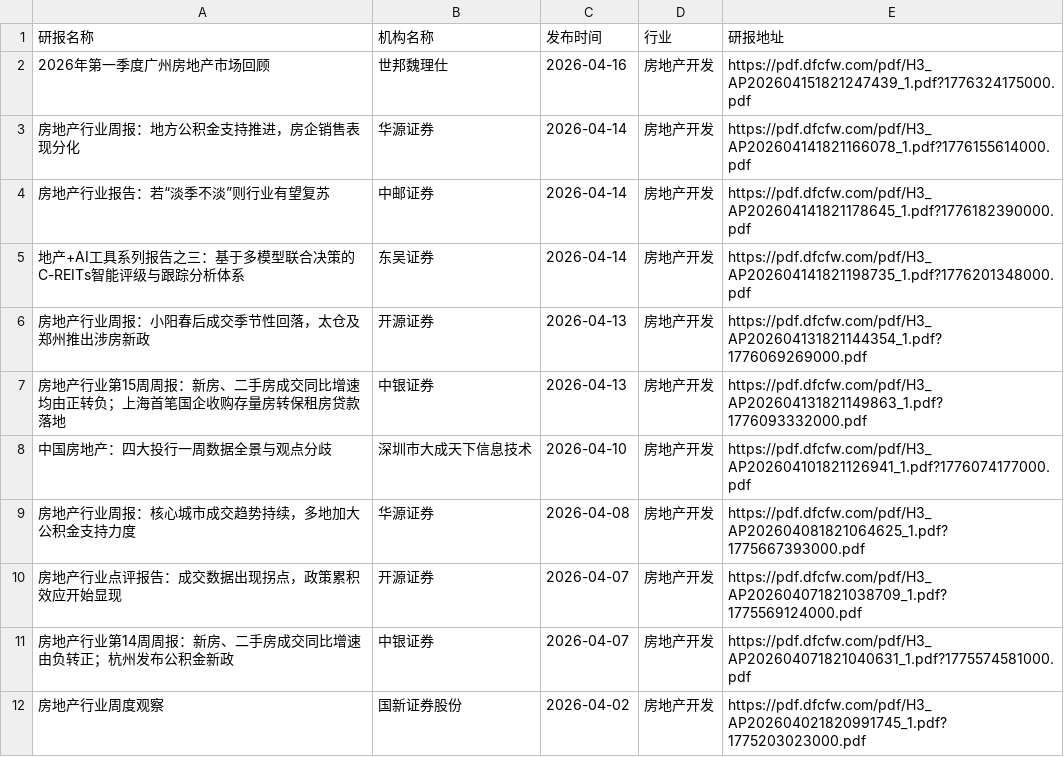
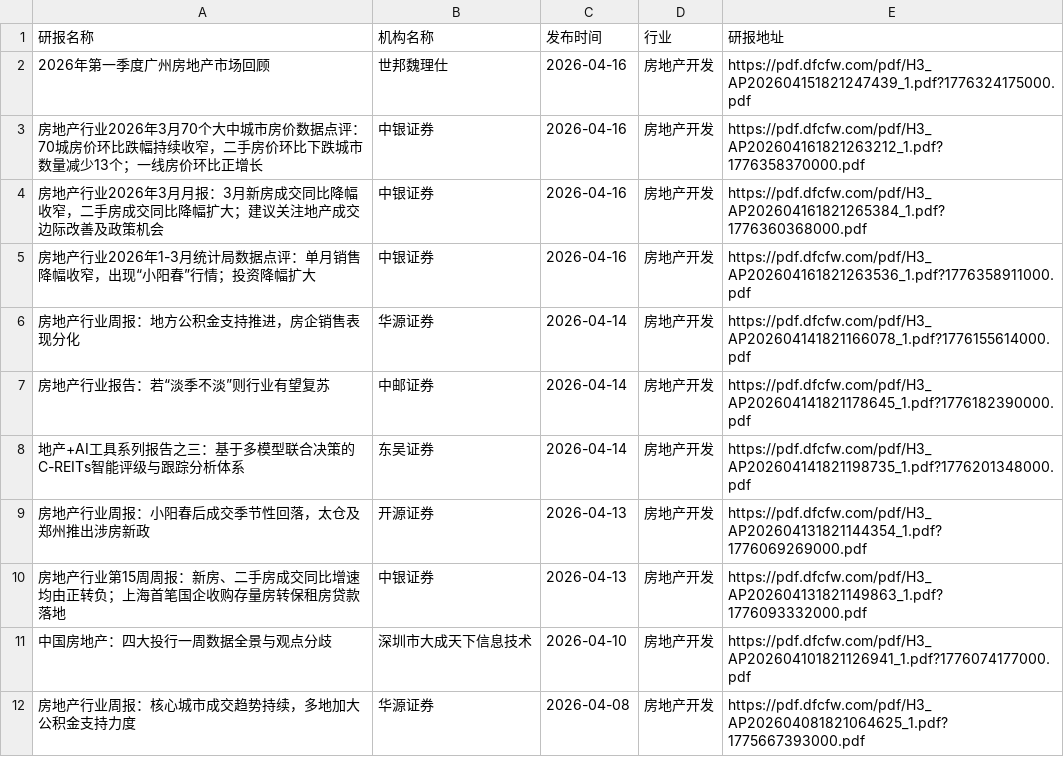
Before and after one commit to yueshandewu/dongcai_report, a CSV file: eastmoney/房地产开发.csv, drawn as a sheet; only a part is shown; the shorter side is filled out with more unchanged rows.

```diff
--- a/eastmoney/房地产开发.csv
+++ b/eastmoney/房地产开发.csv
@@ -2,2 +2,5 @@
 2026年第一季度广州房地产市场回顾,世邦魏理仕,2026-04-16,房地产开发,https://pdf.dfcfw.com/pdf/H3_AP202604151821247439_1.pdf?1776324175000.pdf
+房地产行业2026年3月70个大中城市房价数据点评：70城房价环比跌幅持续收窄，二手房价环比下跌城市数量减少13个；一线房价环比正增长,中银证券,2026-04-16,房地产开发,https://pdf.dfcfw.com/pdf/H3_AP202604161821263212_1.pdf?1776358370000.pdf
+房地产行业2026年3月月报：3月新房成交同比降幅收窄，二手房成交同比降幅扩大；建议关注地产成交边际改善及政策机会,中银证券,2026-04-16,房地产开发,https://pdf.dfcfw.com/pdf/H3_AP202604161821265384_1.pdf?1776360368000.pdf
+房地产行业2026年1-3月统计局数据点评：单月销售降幅收窄，出现“小阳春”行情；投资降幅扩大,中银证券,2026-04-16,房地产开发,https://pdf.dfcfw.com/pdf/H3_AP202604161821263536_1.pdf?1776358911000.pdf
 房地产行业周报：地方公积金支持推进，房企销售表现分化,华源证券,2026-04-14,房地产开发,https://pdf.dfcfw.com/pdf/H3_AP202604141821166078_1.pdf?1776155614000.pdf
```
Also changed, not shown: eastmoney/化学制药.csv, eastmoney/工程机械.csv, 20 other files.
